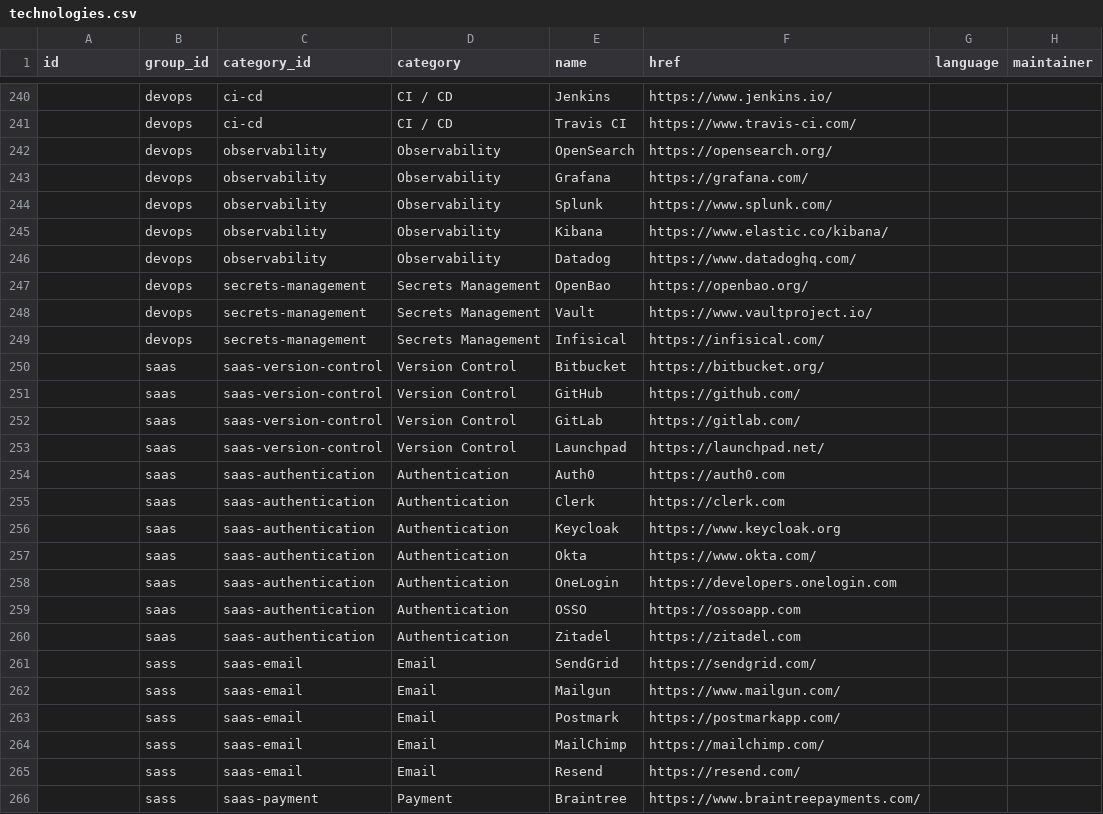
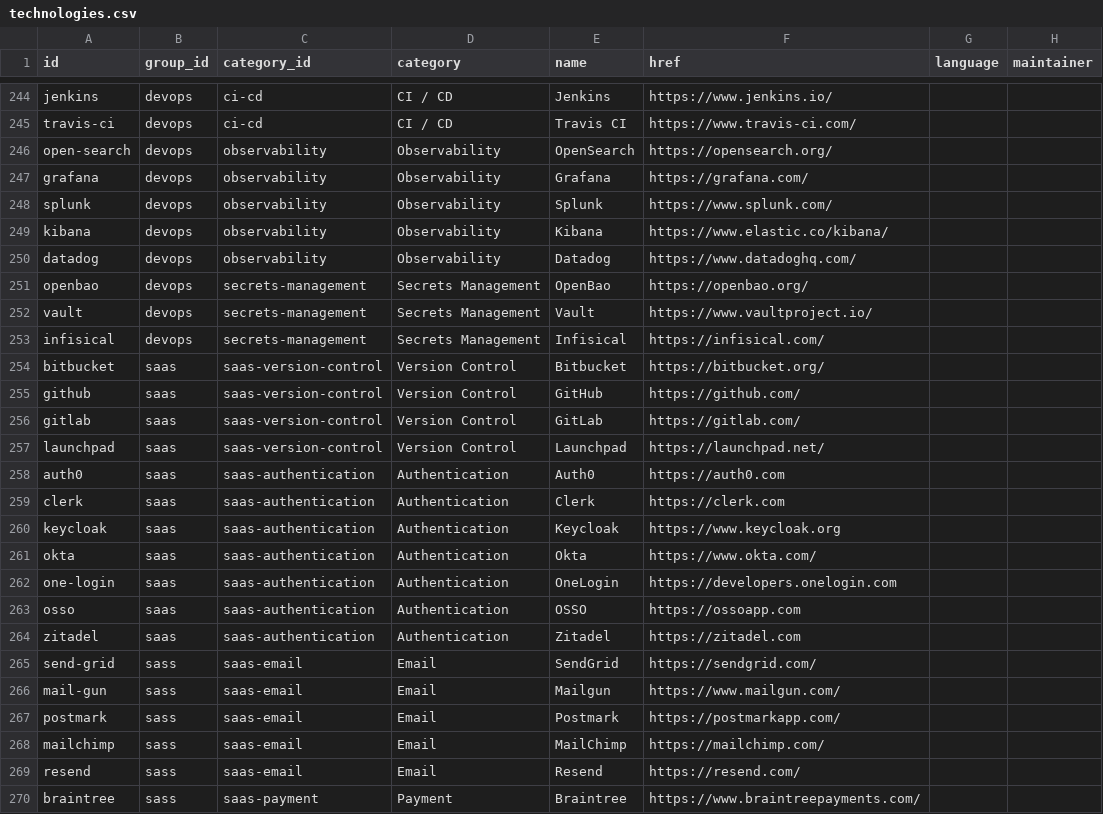
Before and after one commit to hieudoanm/devstack, a CSV file: packages/data/technologies/csv/technologies.csv, drawn as a sheet; only a part is shown, gaps mark what is left out; addresses are those after the commit; the diff covers the shown part only; the diff names each change by its address in the sheet, - before the commit and + after, or states it on an @@ line.

```diff
--- a/packages/data/technologies/csv/technologies.csv
+++ b/packages/data/technologies/csv/technologies.csv
-A244 (id): (empty)
+A244 (id): jenkins
-A245 (id): (empty)
+A245 (id): travis-ci
-A246 (id): (empty)
+A246 (id): open-search
-A247 (id): (empty)
+A247 (id): grafana
-A248 (id): (empty)
+A248 (id): splunk
-A249 (id): (empty)
+A249 (id): kibana
-A250 (id): (empty)
+A250 (id): datadog
-A251 (id): (empty)
+A251 (id): openbao
-A252 (id): (empty)
+A252 (id): vault
-A253 (id): (empty)
+A253 (id): infisical
-A254 (id): (empty)
+A254 (id): bitbucket
-A255 (id): (empty)
+A255 (id): github
-A256 (id): (empty)
+A256 (id): gitlab
-A257 (id): (empty)
+A257 (id): launchpad
-A258 (id): (empty)
+A258 (id): auth0
-A259 (id): (empty)
+A259 (id): clerk
-A260 (id): (empty)
+A260 (id): keycloak
-A261 (id): (empty)
+A261 (id): okta
-A262 (id): (empty)
+A262 (id): one-login
-A263 (id): (empty)
+A263 (id): osso
-A264 (id): (empty)
+A264 (id): zitadel
-A265 (id): (empty)
+A265 (id): send-grid
-A266 (id): (empty)
+A266 (id): mail-gun
-A267 (id): (empty)
+A267 (id): postmark
-A268 (id): (empty)
+A268 (id): mailchimp
-A269 (id): (empty)
+A269 (id): resend
-A270 (id): (empty)
+A270 (id): braintree
```
Also changed, not shown: 6 added rows, 1 removed row and 108 edited cells elsewhere in this file, 14 other files.
